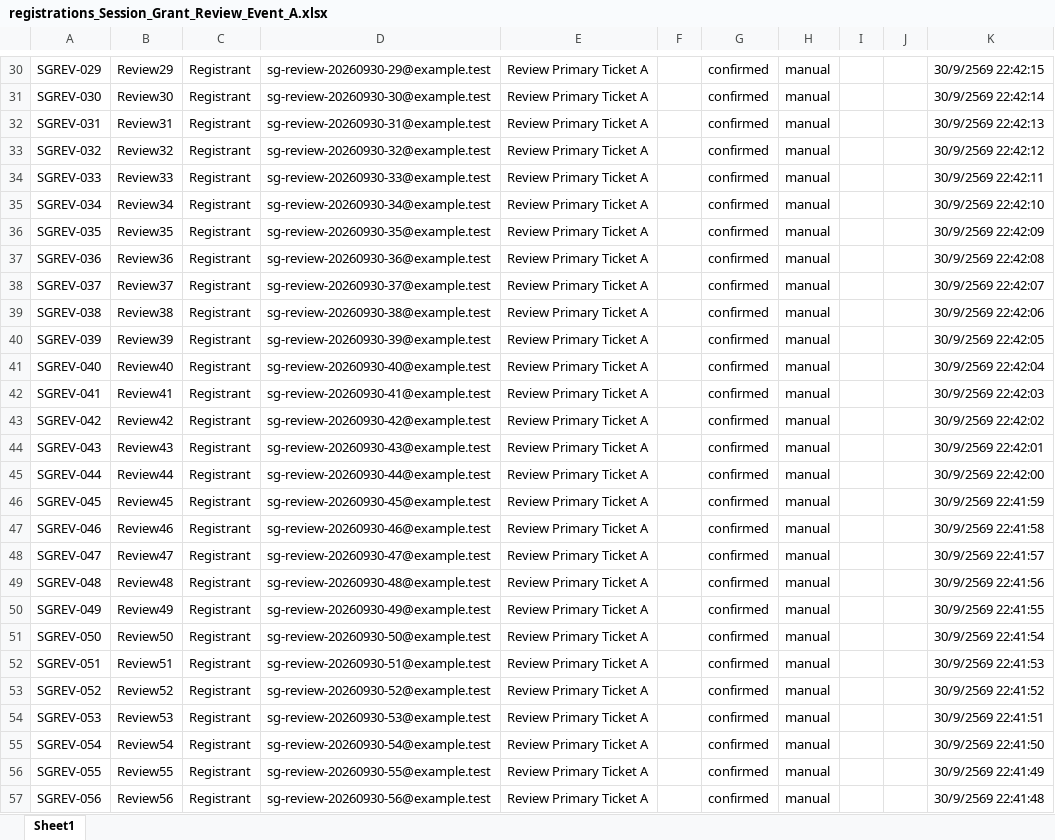
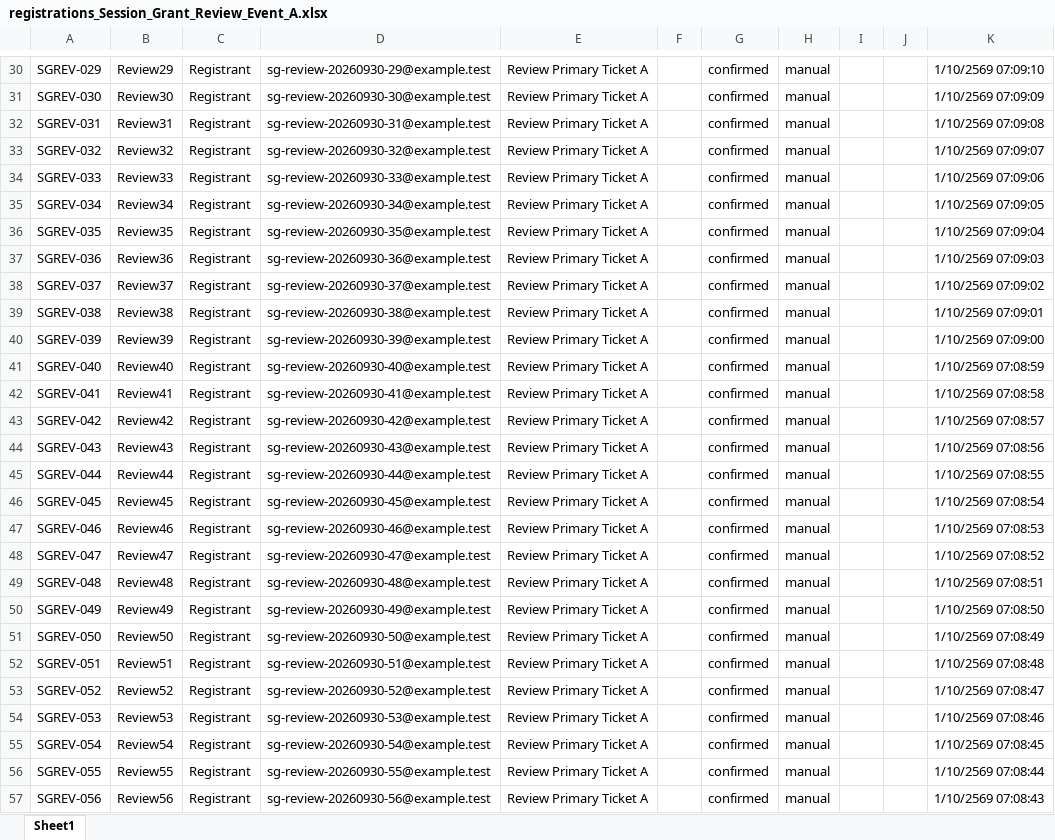
Before and after one commit to PharmacyCouncilofThailand/conference-api, an Excel workbook: docs/superpowers/verification/admin-session-grants/review-artifacts/registrations_Session_Grant_Review_Event_A.xlsx, sheet Sheet1, drawn as a sheet; only a part is shown, gaps mark what is left out; values as stored, in another font and other column widths than the file's, no borders; the diff covers the shown part only; the diff names each change by its address in the sheet, - before the commit and + after, or states it on an @@ line.

```diff
--- a/docs/superpowers/verification/admin-session-grants/review-artifacts/registrations_Session_Grant_Review_Event_A.xlsx (sheet Sheet1)
+++ b/docs/superpowers/verification/admin-session-grants/review-artifacts/registrations_Session_Grant_Review_Event_A.xlsx (sheet Sheet1)
-K30: 30/9/2569 22:42:15
+K30: 1/10/2569 07:09:10
-K31: 30/9/2569 22:42:14
+K31: 1/10/2569 07:09:09
-K32: 30/9/2569 22:42:13
+K32: 1/10/2569 07:09:08
-K33: 30/9/2569 22:42:12
+K33: 1/10/2569 07:09:07
-K34: 30/9/2569 22:42:11
+K34: 1/10/2569 07:09:06
-K35: 30/9/2569 22:42:10
+K35: 1/10/2569 07:09:05
-K36: 30/9/2569 22:42:09
+K36: 1/10/2569 07:09:04
-K37: 30/9/2569 22:42:08
+K37: 1/10/2569 07:09:03
-K38: 30/9/2569 22:42:07
+K38: 1/10/2569 07:09:02
-K39: 30/9/2569 22:42:06
+K39: 1/10/2569 07:09:01
-K40: 30/9/2569 22:42:05
+K40: 1/10/2569 07:09:00
-K41: 30/9/2569 22:42:04
+K41: 1/10/2569 07:08:59
-K42: 30/9/2569 22:42:03
+K42: 1/10/2569 07:08:58
-K43: 30/9/2569 22:42:02
+K43: 1/10/2569 07:08:57
-K44: 30/9/2569 22:42:01
+K44: 1/10/2569 07:08:56
-K45: 30/9/2569 22:42:00
+K45: 1/10/2569 07:08:55
-K46: 30/9/2569 22:41:59
+K46: 1/10/2569 07:08:54
-K47: 30/9/2569 22:41:58
+K47: 1/10/2569 07:08:53
-K48: 30/9/2569 22:41:57
+K48: 1/10/2569 07:08:52
-K49: 30/9/2569 22:41:56
+K49: 1/10/2569 07:08:51
-K50: 30/9/2569 22:41:55
+K50: 1/10/2569 07:08:50
-K51: 30/9/2569 22:41:54
+K51: 1/10/2569 07:08:49
-K52: 30/9/2569 22:41:53
+K52: 1/10/2569 07:08:48
-K53: 30/9/2569 22:41:52
+K53: 1/10/2569 07:08:47
-K54: 30/9/2569 22:41:51
+K54: 1/10/2569 07:08:46
-K55: 30/9/2569 22:41:50
+K55: 1/10/2569 07:08:45
-K56: 30/9/2569 22:41:49
+K56: 1/10/2569 07:08:44
-K57: 30/9/2569 22:41:48
+K57: 1/10/2569 07:08:43
```
Also changed, not shown: 77 edited cells elsewhere in this sheet, docs/superpowers/verification/admin-session-grants/review-artifacts/checkins_Session_Grant_Review_Event_A.xlsx, 5 other files.
